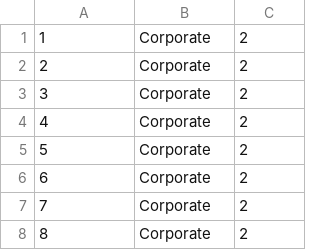
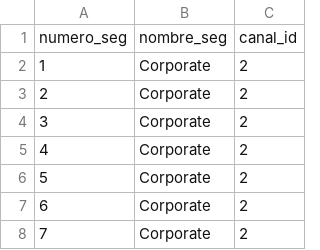
Before and after one commit to nachogoni/final-si-2009, a CSV file: src/Segmento.csv, drawn as a sheet; only a part is shown; the shorter side is filled out with more unchanged rows.

```diff
--- a/src/Segmento.csv
+++ b/src/Segmento.csv
@@ -1 +1,2 @@
+"numero_seg";"nombre_seg";"canal_id"
 1;"Corporate";2
```
Also changed, not shown: src/Localidades.csv, src/Paquete.csv, 7 other files.
